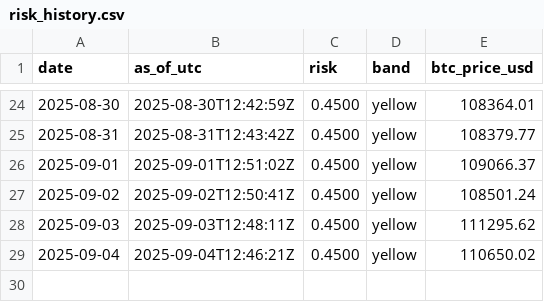
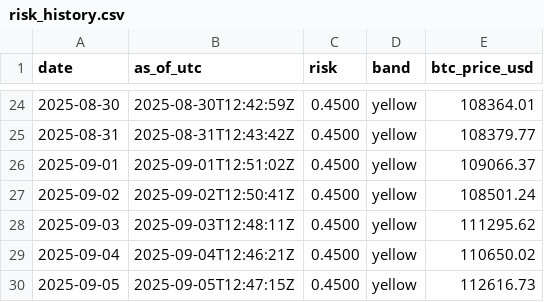
Before and after one commit to firemansghost/grayghost-risk, a CSV file: data/risk_history.csv, drawn as a sheet; only a part is shown, gaps mark what is left out.

```diff
--- a/data/risk_history.csv
+++ b/data/risk_history.csv
@@ -29 +29,2 @@ date,as_of_utc,risk,band,btc_price_usd
 2025-09-04,2025-09-04T12:46:21Z,0.4500,yellow,110650.02
+2025-09-05,2025-09-05T12:47:15Z,0.4500,yellow,112616.73
```
Also changed, not shown: 2 other files.
